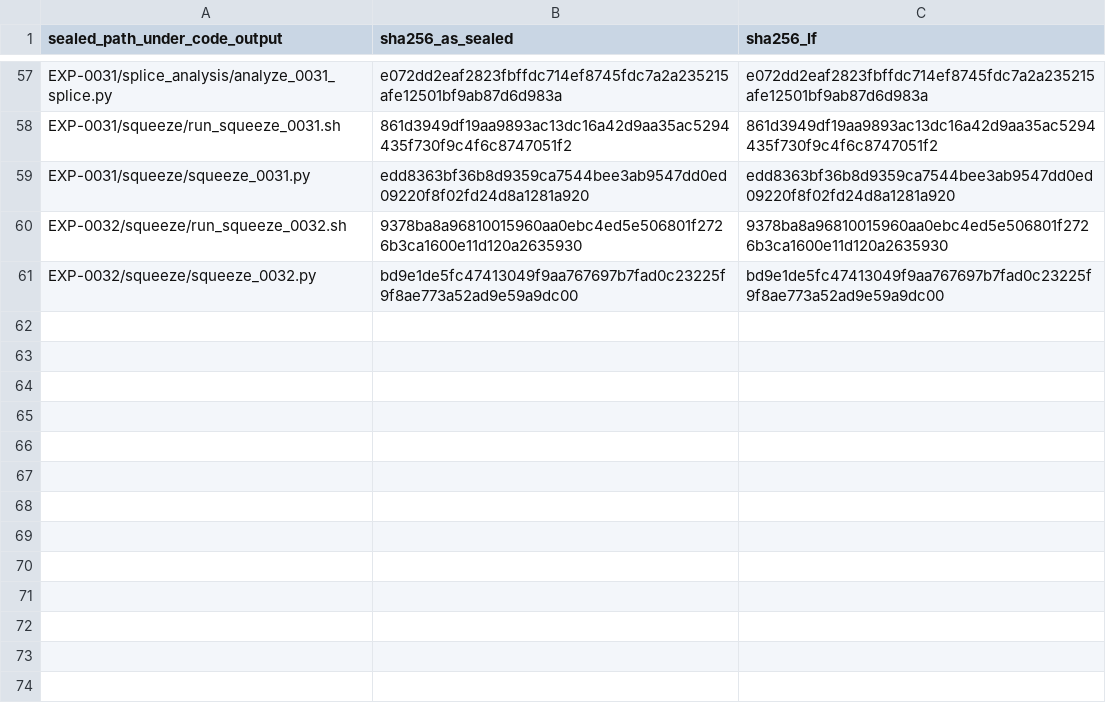
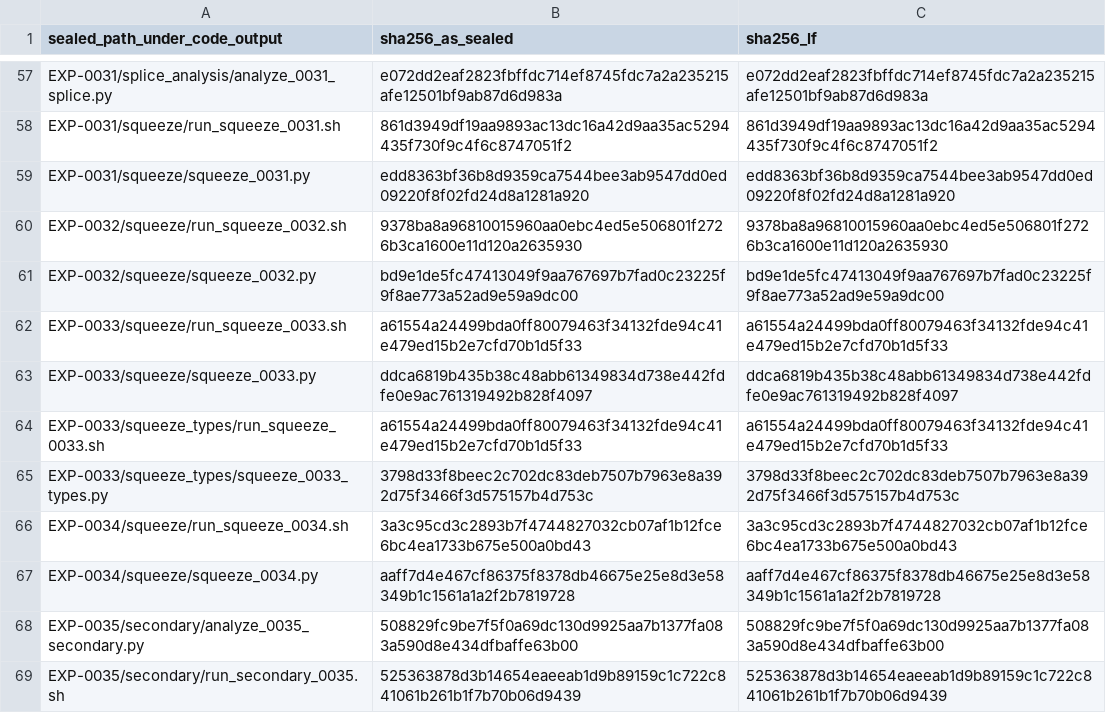
Before and after one commit to Bigpineapple1024/idea_rearch, a TSV file: code/token_pruning/sealed_copies/MANIFEST.tsv, drawn as a sheet; only a part is shown, gaps mark what is left out.

```diff
--- a/code/token_pruning/sealed_copies/MANIFEST.tsv
+++ b/code/token_pruning/sealed_copies/MANIFEST.tsv
@@ -61 +61,9 @@ EXP-0032/squeeze/run_squeeze_0032.sh	9378ba8a96810015960aa0ebc4ed5e506801f2726b3
 EXP-0032/squeeze/squeeze_0032.py	bd9e1de5fc47413049f9aa767697b7fad0c23225f9f8ae773a52ad9e59a9dc00	bd9e1de5fc47413049f9aa767697b7fad0c23225f9f8ae773a52ad9e59a9dc00
+EXP-0033/squeeze/run_squeeze_0033.sh	a61554a24499bda0ff80079463f34132fde94c41e479ed15b2e7cfd70b1d5f33	a61554a24499bda0ff80079463f34132fde94c41e479ed15b2e7cfd70b1d5f33
+EXP-0033/squeeze/squeeze_0033.py	ddca6819b435b38c48abb61349834d738e442fdfe0e9ac761319492b828f4097	ddca6819b435b38c48abb61349834d738e442fdfe0e9ac761319492b828f4097
+EXP-0033/squeeze_types/run_squeeze_0033.sh	a61554a24499bda0ff80079463f34132fde94c41e479ed15b2e7cfd70b1d5f33	a61554a24499bda0ff80079463f34132fde94c41e479ed15b2e7cfd70b1d5f33
+EXP-0033/squeeze_types/squeeze_0033_types.py	3798d33f8beec2c702dc83deb7507b7963e8a392d75f3466f3d575157b4d753c	3798d33f8beec2c702dc83deb7507b7963e8a392d75f3466f3d575157b4d753c
+EXP-0034/squeeze/run_squeeze_0034.sh	3a3c95cd3c2893b7f4744827032cb07af1b12fce6bc4ea1733b675e500a0bd43	3a3c95cd3c2893b7f4744827032cb07af1b12fce6bc4ea1733b675e500a0bd43
+EXP-0034/squeeze/squeeze_0034.py	aaff7d4e467cf86375f8378db46675e25e8d3e58349b1c1561a1a2f2b7819728	aaff7d4e467cf86375f8378db46675e25e8d3e58349b1c1561a1a2f2b7819728
+EXP-0035/secondary/analyze_0035_secondary.py	508829fc9be7f5f0a69dc130d9925aa7b1377fa083a590d8e434dfbaffe63b00	508829fc9be7f5f0a69dc130d9925aa7b1377fa083a590d8e434dfbaffe63b00
+EXP-0035/secondary/run_secondary_0035.sh	525363878d3b14654eaeeab1d9b89159c1c722c841061b261b1f7b70b06d9439	525363878d3b14654eaeeab1d9b89159c1c722c841061b261b1f7b70b06d9439
```
Also changed, not shown: 9 other files.
